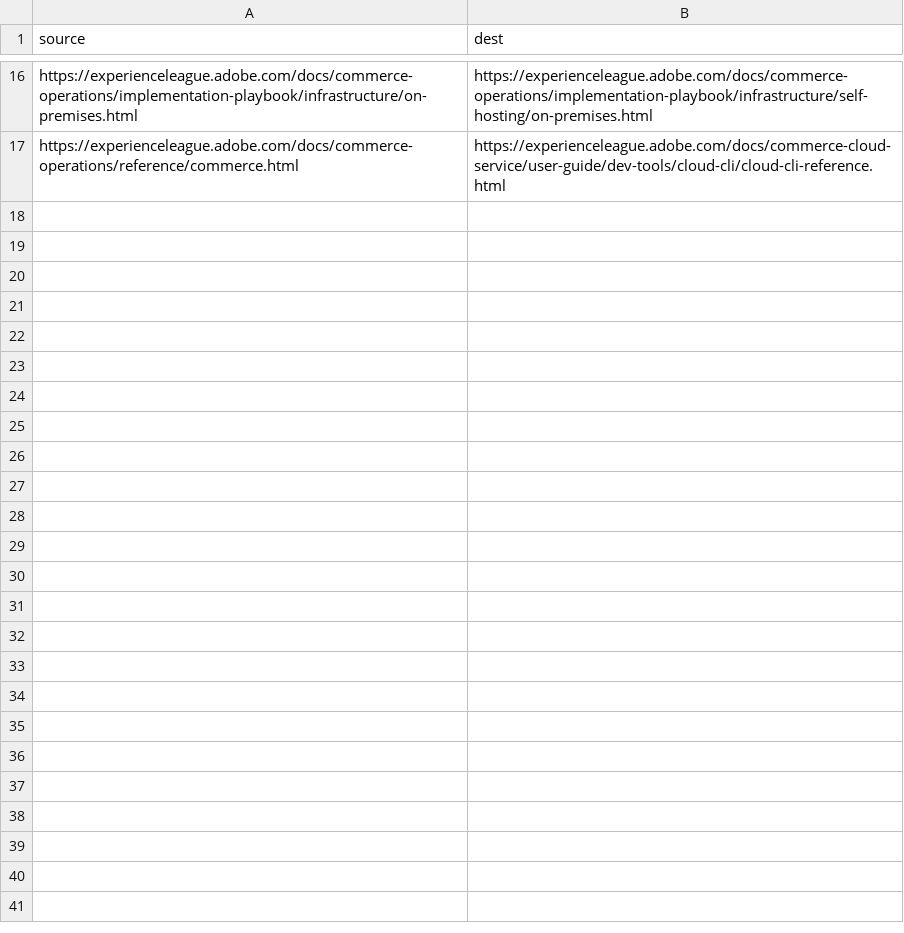
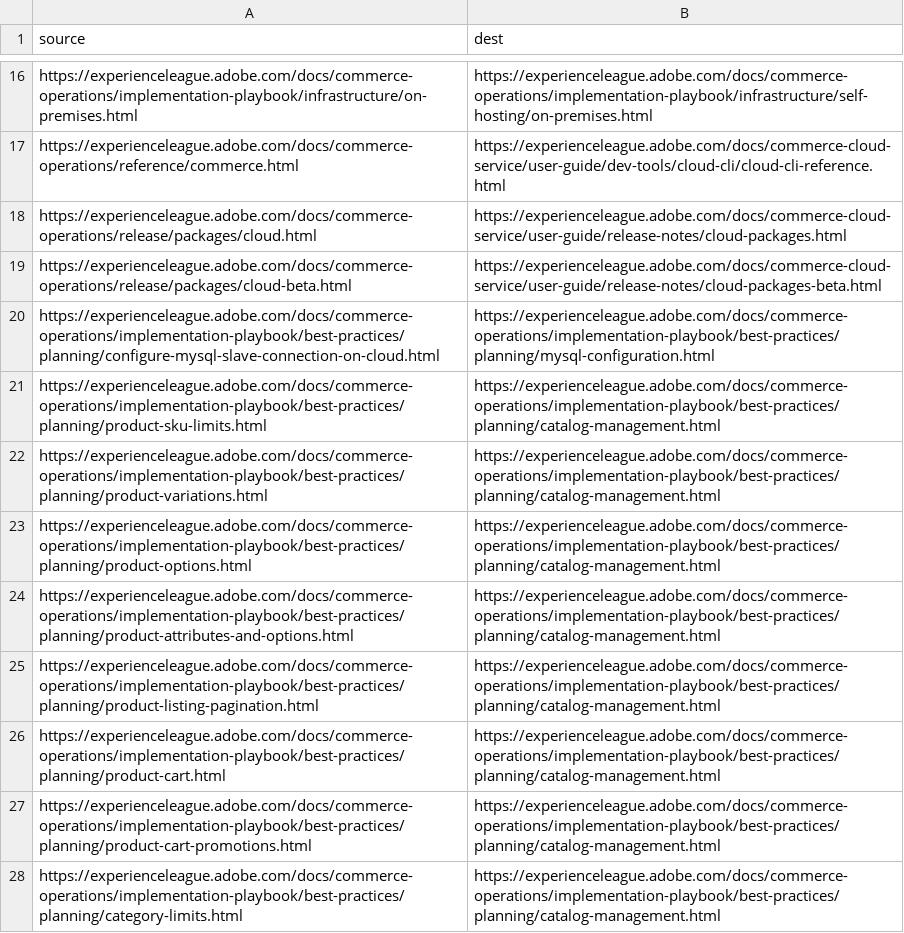
Before and after one commit to AdobeDocs/commerce-operations.ko-KR, a CSV file: redirects.csv, drawn as a sheet; only a part is shown, gaps mark what is left out; the diff names each change by its address in the sheet, - before the commit and + after, or states it on an @@ line.

Commit message:
Sync non localizable files for core commit ec5a695002df98646c602f6f9ddb2cc11a79bad8

```diff
--- a/redirects.csv
+++ b/redirects.csv
+row 18: https://experienceleague.adobe.com/docs/commerce-operations/release/packages/cloud.html | https://experienceleague.adobe.com/docs/commerce-cloud-service/user-guide/release-notes/cloud-packages.html
+row 19: https://experienceleague.adobe.com/docs/commerce-operations/release/packages/cloud-beta.html | https://experienceleague.adobe.com/docs/commerce-cloud-service/user-guide/release-notes/cloud-packages-beta.html
+row 20: https://experienceleague.adobe.com/docs/commerce-operations/implementation-playbook/best-practices/planning/configure-mysql-slave-connection-on-cloud.html | https://experienceleague.adobe.com/docs/commerce-operations/implementation-playbook/best-practices/planning/mysql-configuration.html
+row 21: https://experienceleague.adobe.com/docs/commerce-operations/implementation-playbook/best-practices/planning/product-sku-limits.html | https://experienceleague.adobe.com/docs/commerce-operations/implementation-playbook/best-practices/planning/catalog-management.html
+row 22: https://experienceleague.adobe.com/docs/commerce-operations/implementation-playbook/best-practices/planning/product-variations.html | https://experienceleague.adobe.com/docs/commerce-operations/implementation-playbook/best-practices/planning/catalog-management.html
+row 23: https://experienceleague.adobe.com/docs/commerce-operations/implementation-playbook/best-practices/planning/product-options.html | https://experienceleague.adobe.com/docs/commerce-operations/implementation-playbook/best-practices/planning/catalog-management.html
+row 24: https://experienceleague.adobe.com/docs/commerce-operations/implementation-playbook/best-practices/planning/product-attributes-and-options.html | https://experienceleague.adobe.com/docs/commerce-operations/implementation-playbook/best-practices/planning/catalog-management.html
+row 25: https://experienceleague.adobe.com/docs/commerce-operations/implementation-playbook/best-practices/planning/product-listing-pagination.html | https://experienceleague.adobe.com/docs/commerce-operations/implementation-playbook/best-practices/planning/catalog-management.html
+row 26: https://experienceleague.adobe.com/docs/commerce-operations/implementation-playbook/best-practices/planning/product-cart.html | https://experienceleague.adobe.com/docs/commerce-operations/implementation-playbook/best-practices/planning/catalog-management.html
+row 27: https://experienceleague.adobe.com/docs/commerce-operations/implementation-playbook/best-practices/planning/product-cart-promotions.html | https://experienceleague.adobe.com/docs/commerce-operations/implementation-playbook/best-practices/planning/catalog-management.html
+row 28: https://experienceleague.adobe.com/docs/commerce-operations/implementation-playbook/best-practices/planning/category-limits.html | https://experienceleague.adobe.com/docs/commerce-operations/implementation-playbook/best-practices/planning/catalog-management.html
```
